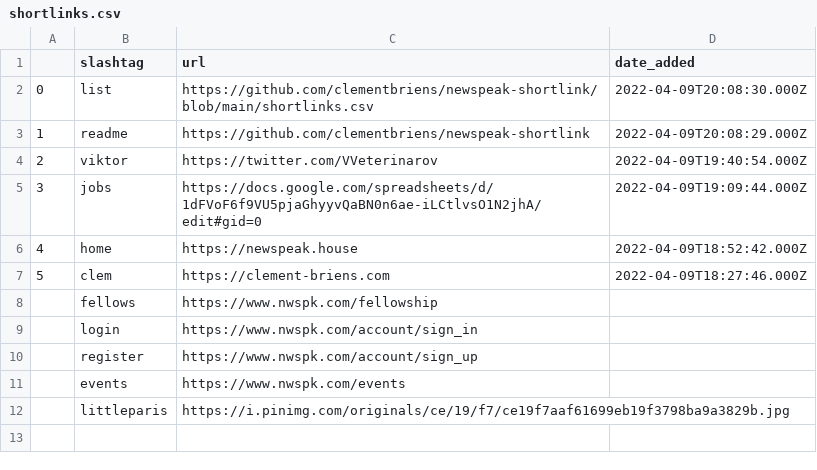
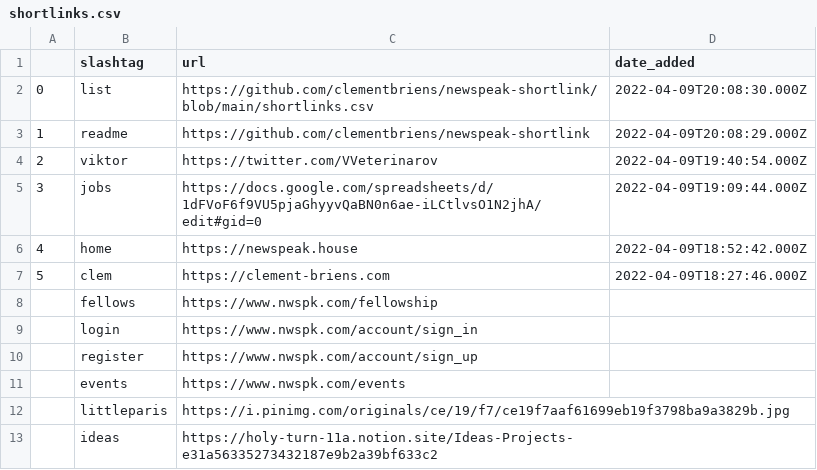
Before and after one commit to clementbriens/newspeak-shortlink, a CSV file: shortlinks.csv, drawn as a sheet.

Commit message:
update

```diff
--- a/shortlinks.csv
+++ b/shortlinks.csv
@@ -12 +12,2 @@
 ,littleparis,https://i.pinimg.com/originals/ce/19/f7/ce19f7aaf61699eb19f3798ba9a3829b.jpg,
+,ideas,https://holy-turn-11a.notion.site/Ideas-Projects-e31a56335273432187e9b2a39bf633c2,
```
